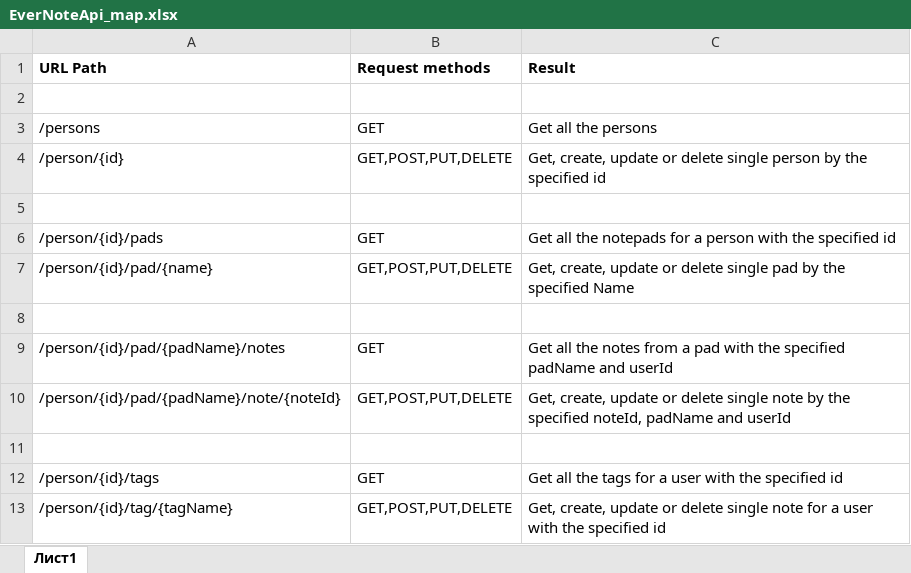
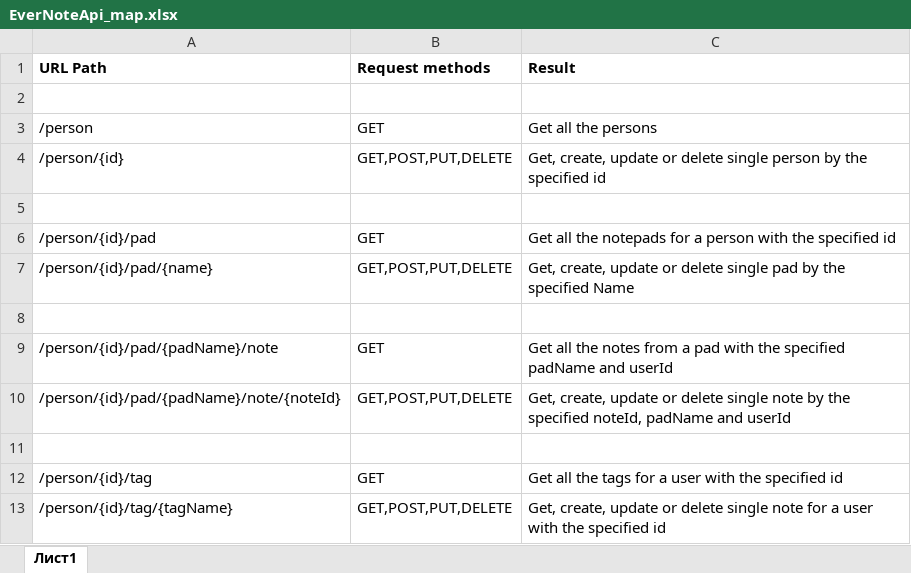
Before and after one commit to Titpost/EverNote, an Excel workbook: EverNoteApi_map.xlsx, sheet Лист1, drawn as a sheet; values as stored, in another font and other column widths than the file's, no borders; the diff names each change by its address in the sheet, - before the commit and + after, or states it on an @@ line.

Commit message:
corrected api-map

```diff
--- a/EverNoteApi_map.xlsx (sheet Лист1)
+++ b/EverNoteApi_map.xlsx (sheet Лист1)
-A3 (URL Path): /persons
+A3 (URL Path): /person
-A6 (URL Path): /person/{id}/pads
+A6 (URL Path): /person/{id}/pad
-A9 (URL Path): /person/{id}/pad/{padName}/notes
+A9 (URL Path): /person/{id}/pad/{padName}/note
-A12 (URL Path): /person/{id}/tags
+A12 (URL Path): /person/{id}/tag
```
